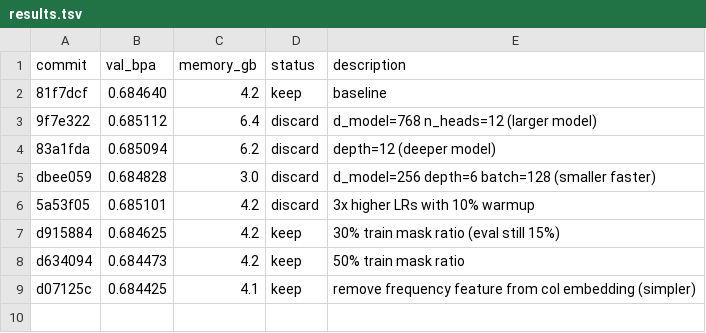
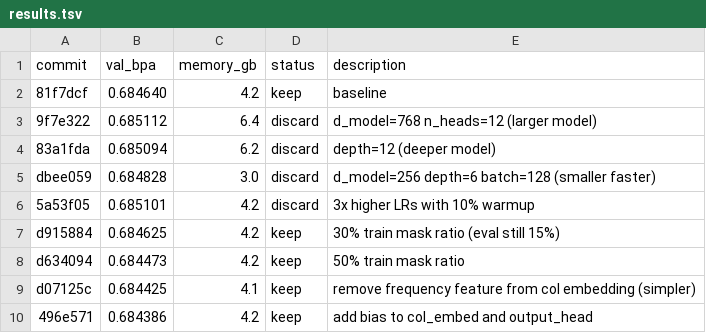
Before and after one commit to andrewkern/autoresearch, a TSV file: results.tsv, drawn as a sheet.

Commit message:
record keep: bias in embed/output val_bpa=0.684386

```diff
--- a/results.tsv
+++ b/results.tsv
@@ -9 +9,2 @@ d634094	0.684473	4.2	keep	50% train mask ratio
 d07125c	0.684425	4.1	keep	remove frequency feature from col embedding (simpler)
+496e571	0.684386	4.2	keep	add bias to col_embed and output_head
```
